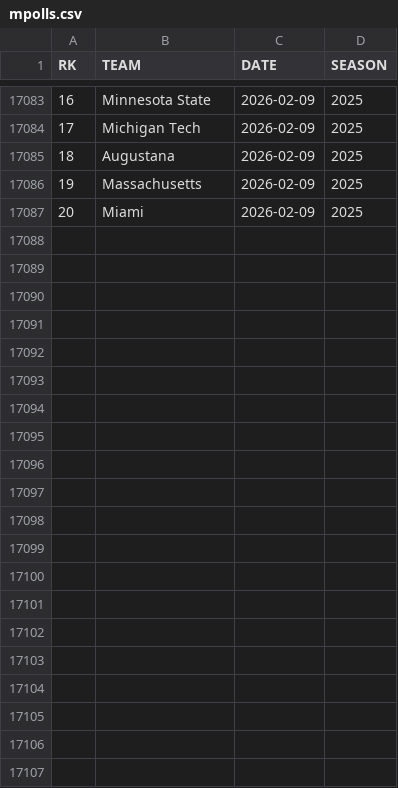
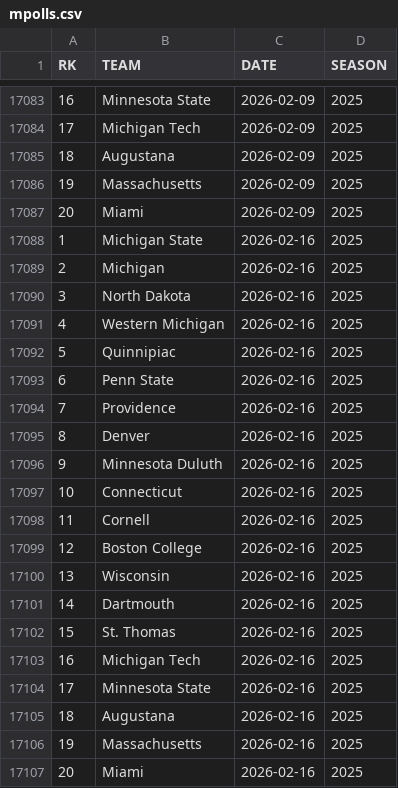
Before and after one commit to redsoxfan2194/buhockeystats, a CSV file: buhockeystatssite/recordbookdata/mpolls.csv, drawn as a sheet; only a part is shown, gaps mark what is left out.

Commit message:
record and stats update - 2026-2-21

```diff
--- a/buhockeystatssite/recordbookdata/mpolls.csv
+++ b/buhockeystatssite/recordbookdata/mpolls.csv
@@ -17087 +17087,21 @@ RK,TEAM,DATE,SEASON
 20,Miami,2026-02-09,2025
+1,Michigan State,2026-02-16,2025
+2,Michigan,2026-02-16,2025
+3,North Dakota,2026-02-16,2025
+4,Western Michigan,2026-02-16,2025
+5,Quinnipiac,2026-02-16,2025
+6,Penn State,2026-02-16,2025
+7,Providence,2026-02-16,2025
+8,Denver,2026-02-16,2025
+9,Minnesota Duluth,2026-02-16,2025
+10,Connecticut,2026-02-16,2025
+11,Cornell,2026-02-16,2025
+12,Boston College,2026-02-16,2025
+13,Wisconsin,2026-02-16,2025
+14,Dartmouth,2026-02-16,2025
+15,St. Thomas,2026-02-16,2025
+16,Michigan Tech,2026-02-16,2025
+17,Minnesota State,2026-02-16,2025
+18,Augustana,2026-02-16,2025
+19,Massachusetts,2026-02-16,2025
+20,Miami,2026-02-16,2025
```
Also changed, not shown: buhockeystatssite/recordbookdata/wpolls.csv, 7 other files.
